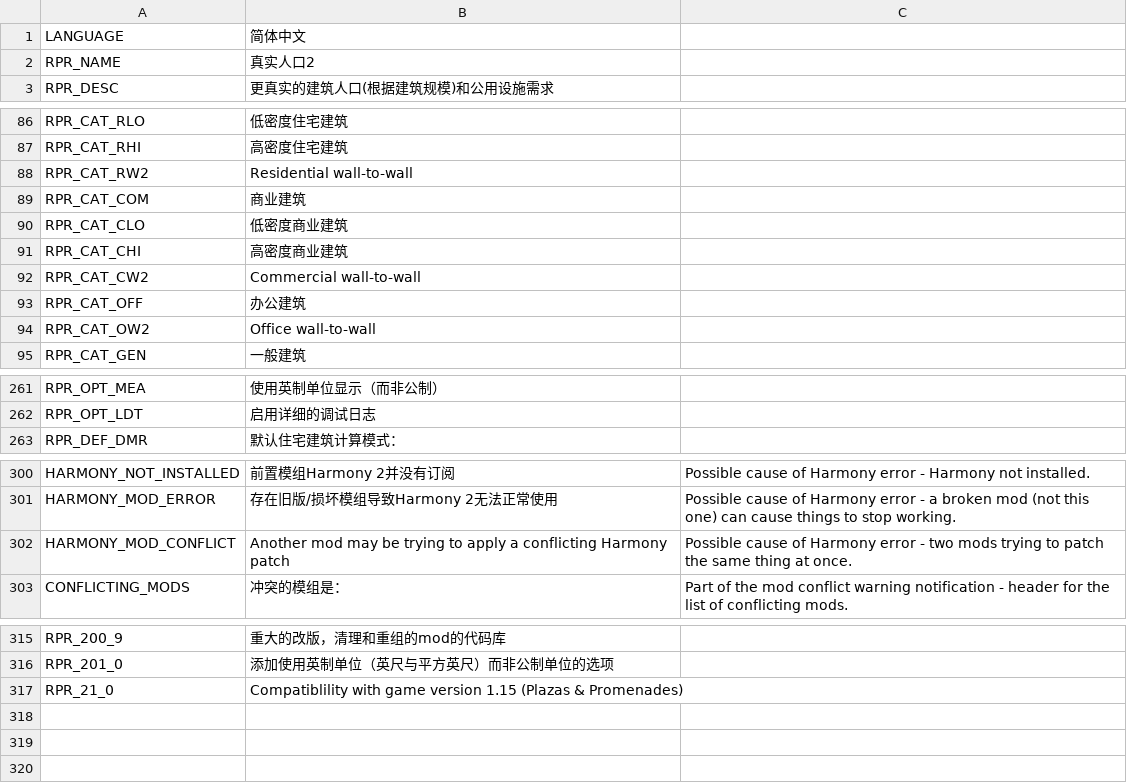
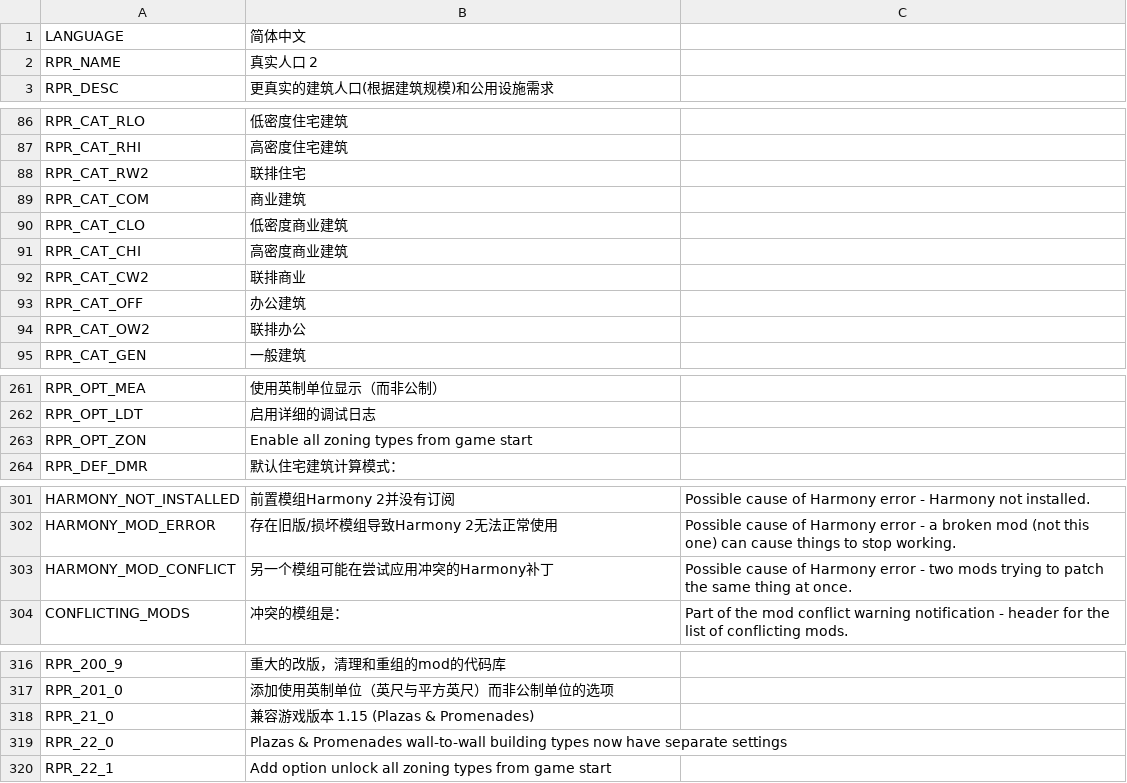
Before and after one commit to algernon-A/Realistic-Population-Revisited, a CSV file: Translations/zh-CN.csv, drawn as a sheet; only a part is shown, gaps mark what is left out; addresses are those after the commit; the diff names each change by its address in the sheet, - before the commit and + after, or states it on an @@ line.

Commit message:
Update translations.

```diff
--- a/Translations/zh-CN.csv
+++ b/Translations/zh-CN.csv
-B2: 真实人口2
+B2: 真实人口 2
-B88: Residential wall-to-wall
+B88: 联排住宅
-B92: Commercial wall-to-wall
+B92: 联排商业
-B94: Office wall-to-wall
+B94: 联排办公
+row 263: RPR_OPT_ZON | Enable all zoning types from game start
-B303: Another mod may be trying to apply a conflicting Harmony patch
+B303: 另一个模组可能在尝试应用冲突的Harmony补丁
-B318: Compatiblility with game version 1.15 (Plazas…
+B318: 兼容游戏版本 1.15 (Plazas…
+row 319: RPR_22_0 | Plazas & Promenades wall-to-wall building types now have separate settings
+row 320: RPR_22_1 | Add option unlock all zoning types from game start
```
Also changed, not shown: Translations/da-DK.csv, Translations/de-DE.csv, 9 other files.
